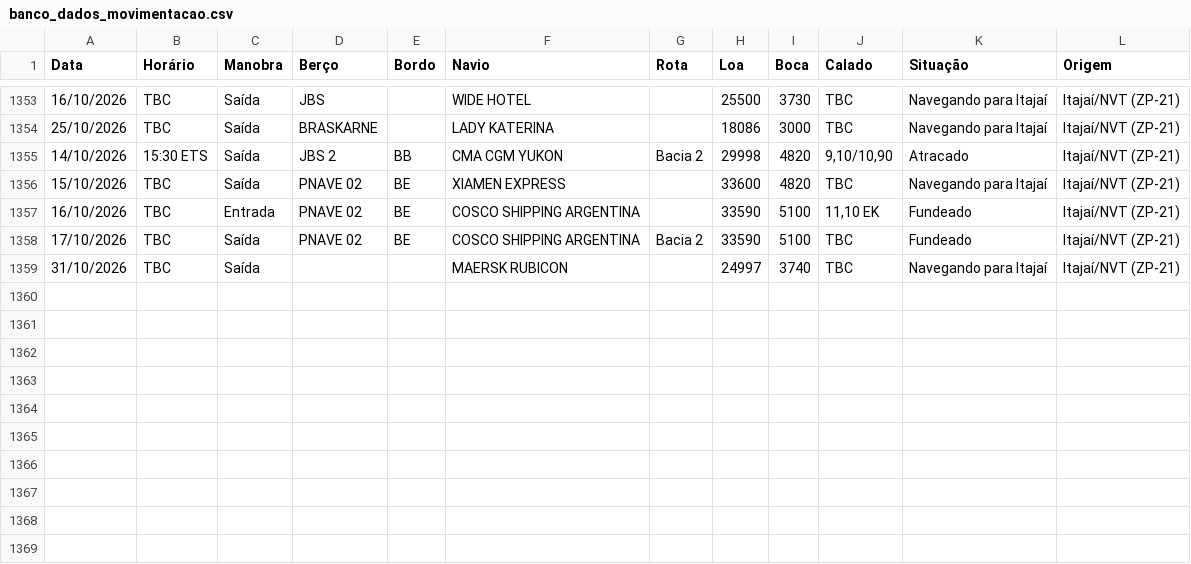
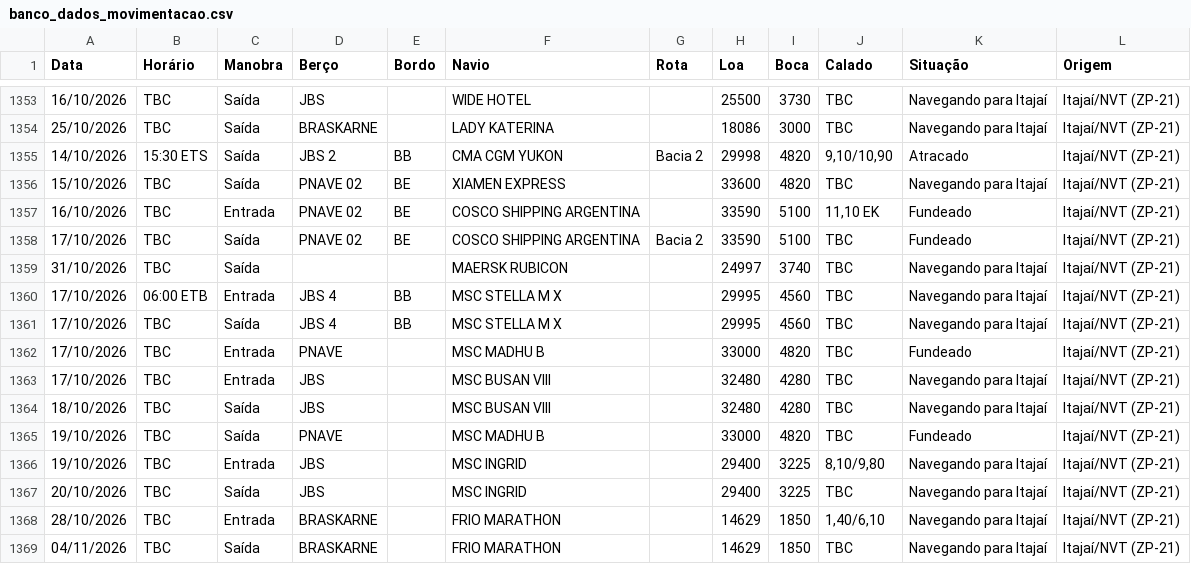
Before and after one commit to wagnerarins/monitoramento-portuario, a CSV file: banco_dados_movimentacao.csv, drawn as a sheet; only a part is shown, gaps mark what is left out; the diff names each change by its address in the sheet, - before the commit and + after, or states it on an @@ line.

```diff
--- a/banco_dados_movimentacao.csv
+++ b/banco_dados_movimentacao.csv
+row 1360: 17/10/2026 | 06:00 ETB | Entrada | JBS 4 | BB | MSC STELLA M X |  | 29995 | 4560 | TBC | Navegando para Itajaí | Itajaí/NVT (ZP-21)
+row 1361: 17/10/2026 | TBC | Saída | JBS 4 | BB | MSC STELLA M X |  | 29995 | 4560 | TBC | Navegando para Itajaí | Itajaí/NVT (ZP-21)
+row 1362: 17/10/2026 | TBC | Entrada | PNAVE |  | MSC MADHU B |  | 33000 | 4820 | TBC | Fundeado | Itajaí/NVT (ZP-21)
+row 1363: 17/10/2026 | TBC | Entrada | JBS |  | MSC BUSAN VIII |  | 32480 | 4280 | TBC | Navegando para Itajaí | Itajaí/NVT (ZP-21)
+row 1364: 18/10/2026 | TBC | Saída | JBS |  | MSC BUSAN VIII |  | 32480 | 4280 | TBC | Navegando para Itajaí | Itajaí/NVT (ZP-21)
+row 1365: 19/10/2026 | TBC | Saída | PNAVE |  | MSC MADHU B |  | 33000 | 4820 | TBC | Fundeado | Itajaí/NVT (ZP-21)
+row 1366: 19/10/2026 | TBC | Entrada | JBS |  | MSC INGRID |  | 29400 | 3225 | 8,10/9,80 | Navegando para Itajaí | Itajaí/NVT (ZP-21)
+row 1367: 20/10/2026 | TBC | Saída | JBS |  | MSC INGRID |  | 29400 | 3225 | TBC | Navegando para Itajaí | Itajaí/NVT (ZP-21)
+row 1368: 28/10/2026 | TBC | Entrada | BRASKARNE |  | FRIO MARATHON |  | 14629 | 1850 | 1,40/6,10 | Navegando para Itajaí | Itajaí/NVT (ZP-21)
+row 1369: 04/11/2026 | TBC | Saída | BRASKARNE |  | FRIO MARATHON |  | 14629 | 1850 | TBC | Navegando para Itajaí | Itajaí/NVT (ZP-21)
```
